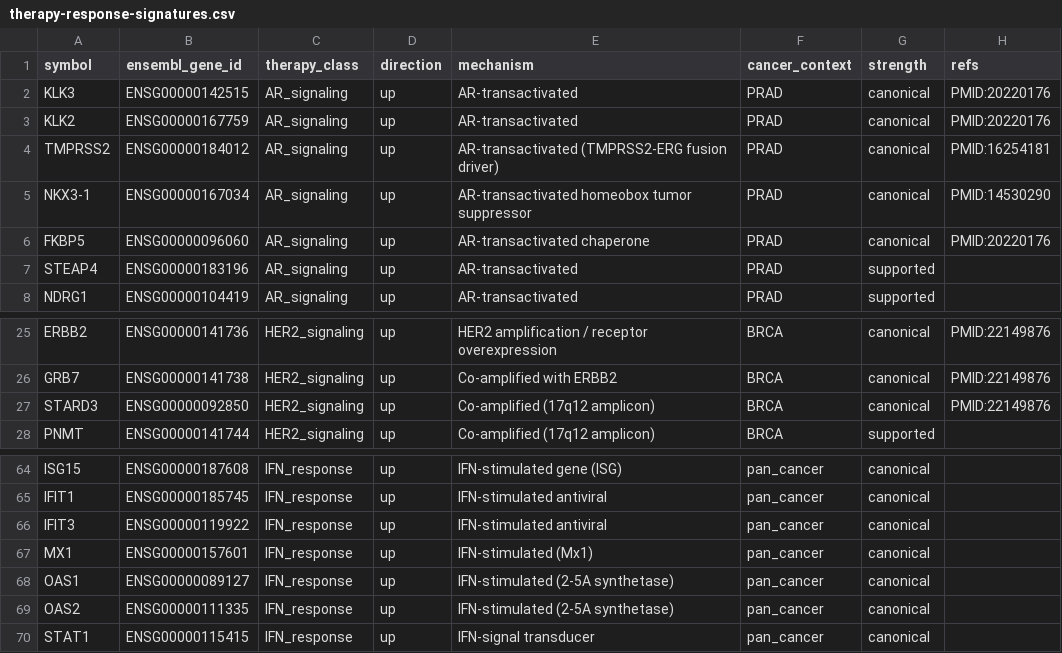
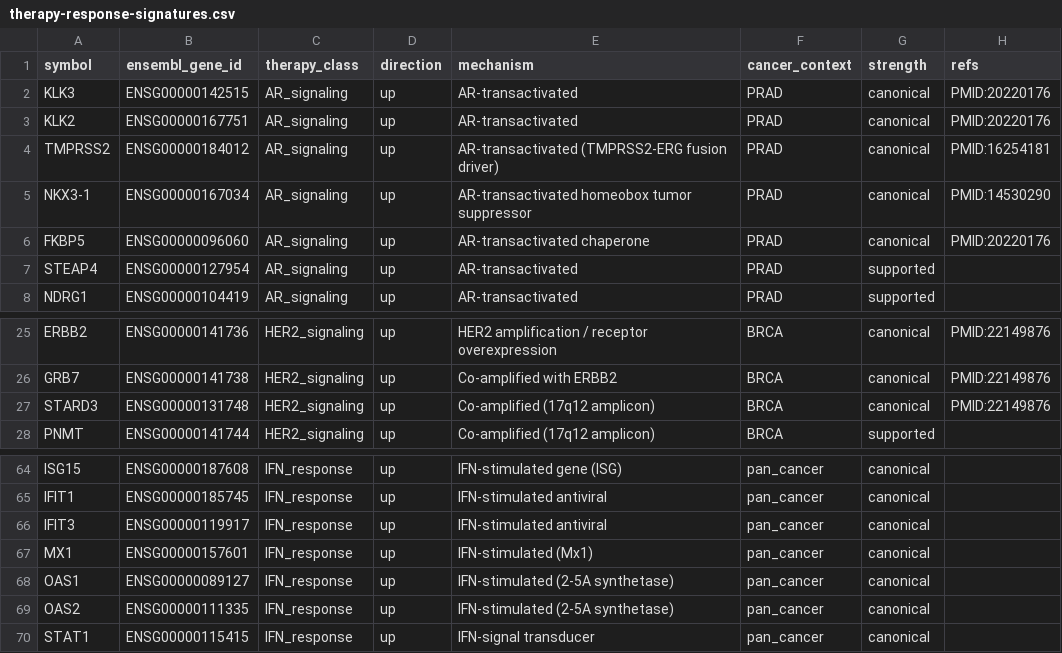
Before and after one commit to pirl-unc/pirlygenes, a CSV file: pirlygenes/data/therapy-response-signatures.csv, drawn as a sheet; only a part is shown, gaps mark what is left out.

Commit message:
QA fixes: 4 corrupted ENSGs, lineage Child_Code registry mismatch, HNSC triple-count
Data-quality audit follow-ups (critical QA pass):

- therapy-response-signatures.csv: fix 4 ENSG IDs that resolved to the
  WRONG gene (KLK2->KLK13, STEAP4->CHST6, STARD3->TEKT2, IFIT3->IFIT2).
  Corrected to the canonical ENSGs for each symbol.
- cancer-lineage-panels.csv: Child_Code values did not join the registry.
  BRCA_BASAL -> BRCA_Basal (PAM50 case bug); BLCA_BASAL/BLCA_LUMINAL ->
  BLCA (registry has no bladder molecular-subtype codes; the two-family
  placement + family-specific gene panels already encode basal-vs-luminal).
  Generator script + tests updated to match.
- test_ontology_integrity.py: two new guards for these bug classes -
  (1) cancer-lineage-panels Child_Code must resolve to the registry,
  (2) curated panels must not have symbol/ENSG *swaps* (symbol is a current
  symbol of a different gene than the listed ENSG).
- _apd1_factors.py: drop bulk HNSC from the cohort x gene matrix when both
  HNSC_HPVpos/HNSC_HPVneg are present (mirrors the COAD/READ -> CRC dedup).
  Bulk HNSC is the HPV mixture and was being counted ~3x in every
  cross-cohort Spearman/OLS. Regenerated canonical aPD1 CSVs.

```diff
--- a/pirlygenes/data/therapy-response-signatures.csv
+++ b/pirlygenes/data/therapy-response-signatures.csv
@@ -2,3 +2,3 @@ symbol,ensembl_gene_id,therapy_class,direction,mechanism,cancer_context,strength
 KLK3,ENSG00000142515,AR_signaling,up,AR-transactivated,PRAD,canonical,PMID:20220176
-KLK2,ENSG00000167759,AR_signaling,up,AR-transactivated,PRAD,canonical,PMID:20220176
+KLK2,ENSG00000167751,AR_signaling,up,AR-transactivated,PRAD,canonical,PMID:20220176
 TMPRSS2,ENSG00000184012,AR_signaling,up,AR-transactivated (TMPRSS2-ERG fusion driver),PRAD,canonical,PMID:16254181
@@ -6,3 +6,3 @@ NKX3-1,ENSG00000167034,AR_signaling,up,AR-transactivated homeobox tumor suppress
 FKBP5,ENSG00000096060,AR_signaling,up,AR-transactivated chaperone,PRAD,canonical,PMID:20220176
-STEAP4,ENSG00000183196,AR_signaling,up,AR-transactivated,PRAD,supported,
+STEAP4,ENSG00000127954,AR_signaling,up,AR-transactivated,PRAD,supported,
 NDRG1,ENSG00000104419,AR_signaling,up,AR-transactivated,PRAD,supported,
@@ -26,3 +26,3 @@ ERBB2,ENSG00000141736,HER2_signaling,up,HER2 amplification / receptor overexpres
 GRB7,ENSG00000141738,HER2_signaling,up,Co-amplified with ERBB2,BRCA,canonical,PMID:22149876
-STARD3,ENSG00000092850,HER2_signaling,up,Co-amplified (17q12 amplicon),BRCA,canonical,PMID:22149876
+STARD3,ENSG00000131748,HER2_signaling,up,Co-amplified (17q12 amplicon),BRCA,canonical,PMID:22149876
 PNMT,ENSG00000141744,HER2_signaling,up,Co-amplified (17q12 amplicon),BRCA,supported,
@@ -65,3 +65,3 @@ ISG15,ENSG00000187608,IFN_response,up,IFN-stimulated gene (ISG),pan_cancer,canon
 IFIT1,ENSG00000185745,IFN_response,up,IFN-stimulated antiviral,pan_cancer,canonical,
-IFIT3,ENSG00000119922,IFN_response,up,IFN-stimulated antiviral,pan_cancer,canonical,
+IFIT3,ENSG00000119917,IFN_response,up,IFN-stimulated antiviral,pan_cancer,canonical,
 MX1,ENSG00000157601,IFN_response,up,IFN-stimulated (Mx1),pan_cancer,canonical,
```
Also changed, not shown: analyses/outputs/apd1_causal_factors/_apd1_causal_factors.csv, analyses/outputs/apd1_causal_factors/_apd1_mechanism_screen.csv, 7 other files.
